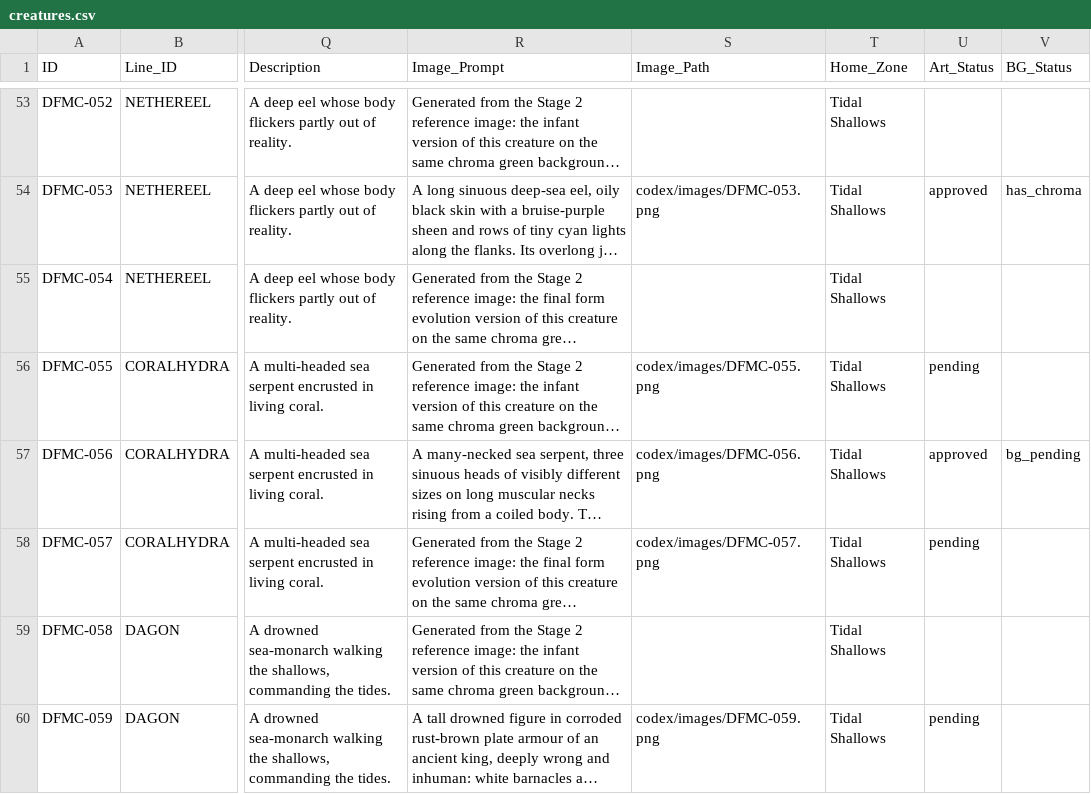
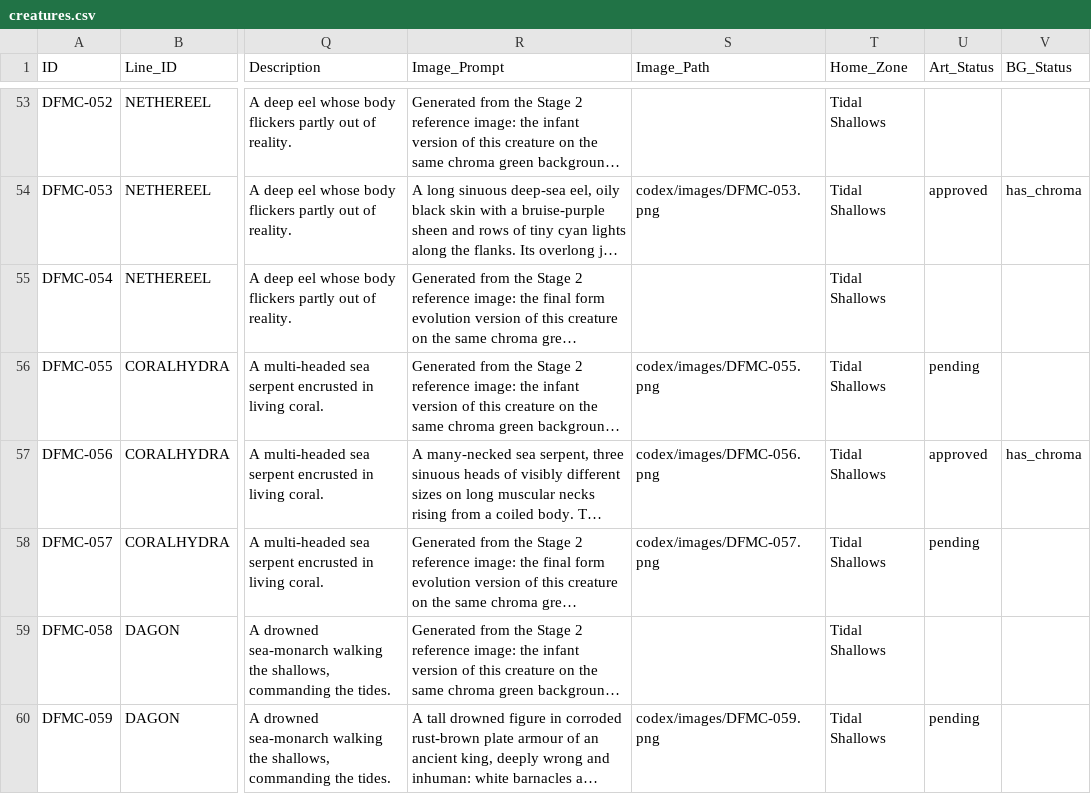
Before and after one commit to eccestanczyk/dfmc, a CSV file: codex/creatures.csv, drawn as a sheet; only a part is shown, gaps mark what is left out; long unchanged cells end in …; the diff names each change by its address in the sheet, - before the commit and + after, or states it on an @@ line.

```diff
--- a/codex/creatures.csv
+++ b/codex/creatures.csv
-V57 (BG_Status): bg_pending
+V57 (BG_Status): has_chroma
```
